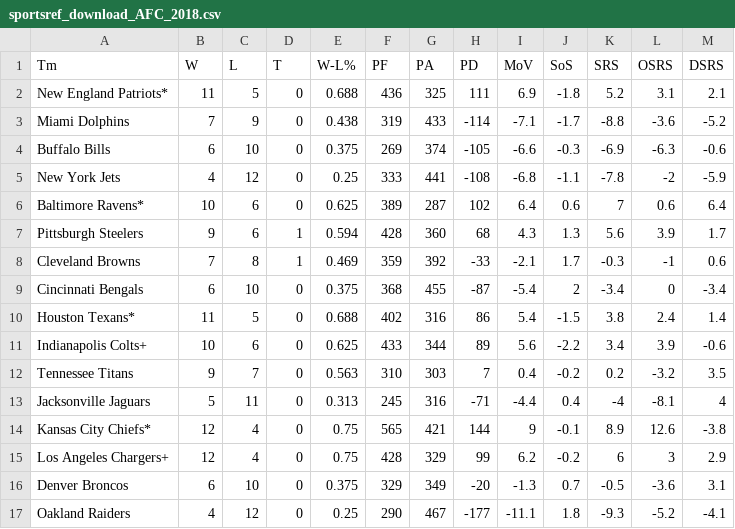
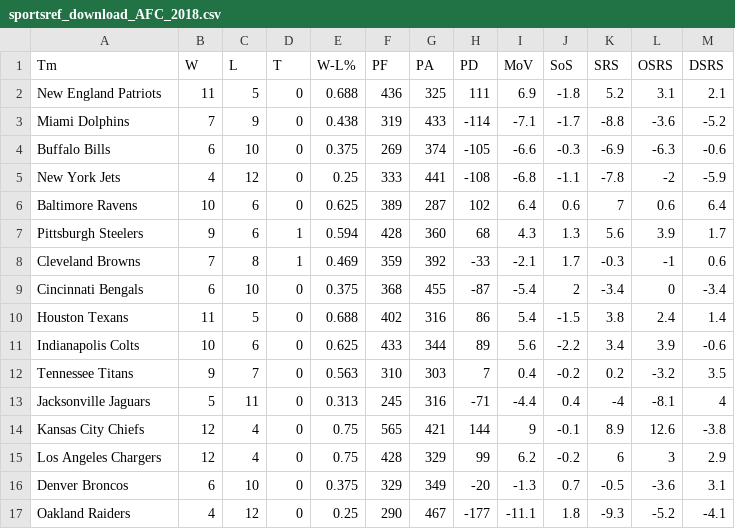
Before and after one commit to arubalcaba001/NFLData-Project2, a CSV file: team/sportsref_download_AFC_2018.csv, drawn as a sheet.

Commit message:
finished data for team before load part

```diff
--- a/team/sportsref_download_AFC_2018.csv
+++ b/team/sportsref_download_AFC_2018.csv
@@ -1,3 +1,3 @@
 Tm,W,L,T,W-L%,PF,PA,PD,MoV,SoS,SRS,OSRS,DSRS
-New England Patriots*,11,5,0,0.688,436,325,111,6.9,-1.8,5.2,3.1,2.1
+New England Patriots,11,5,0,0.688,436,325,111,6.9,-1.8,5.2,3.1,2.1
 Miami Dolphins,7,9,0,0.438,319,433,-114,-7.1,-1.7,-8.8,-3.6,-5.2
@@ -5,3 +5,3 @@ Buffalo Bills,6,10,0,0.375,269,374,-105,-6.6,-0.3,-6.9,-6.3,-0.6
 New York Jets,4,12,0,0.25,333,441,-108,-6.8,-1.1,-7.8,-2,-5.9
-Baltimore Ravens*,10,6,0,0.625,389,287,102,6.4,0.6,7,0.6,6.4
+Baltimore Ravens,10,6,0,0.625,389,287,102,6.4,0.6,7,0.6,6.4
 Pittsburgh Steelers,9,6,1,0.594,428,360,68,4.3,1.3,5.6,3.9,1.7
@@ -9,8 +9,8 @@ Cleveland Browns,7,8,1,0.469,359,392,-33,-2.1,1.7,-0.3,-1,0.6
 Cincinnati Bengals,6,10,0,0.375,368,455,-87,-5.4,2,-3.4,0,-3.4
-Houston Texans*,11,5,0,0.688,402,316,86,5.4,-1.5,3.8,2.4,1.4
-Indianapolis Colts+,10,6,0,0.625,433,344,89,5.6,-2.2,3.4,3.9,-0.6
+Houston Texans,11,5,0,0.688,402,316,86,5.4,-1.5,3.8,2.4,1.4
+Indianapolis Colts,10,6,0,0.625,433,344,89,5.6,-2.2,3.4,3.9,-0.6
 Tennessee Titans,9,7,0,0.563,310,303,7,0.4,-0.2,0.2,-3.2,3.5
 Jacksonville Jaguars,5,11,0,0.313,245,316,-71,-4.4,0.4,-4,-8.1,4
-Kansas City Chiefs*,12,4,0,0.75,565,421,144,9,-0.1,8.9,12.6,-3.8
-Los Angeles Chargers+,12,4,0,0.75,428,329,99,6.2,-0.2,6,3,2.9
+Kansas City Chiefs,12,4,0,0.75,565,421,144,9,-0.1,8.9,12.6,-3.8
+Los Angeles Chargers,12,4,0,0.75,428,329,99,6.2,-0.2,6,3,2.9
 Denver Broncos,6,10,0,0.375,329,349,-20,-1.3,0.7,-0.5,-3.6,3.1
```
Also changed, not shown: team/sportsref_download_NFC_2018.csv, 1 other file.
